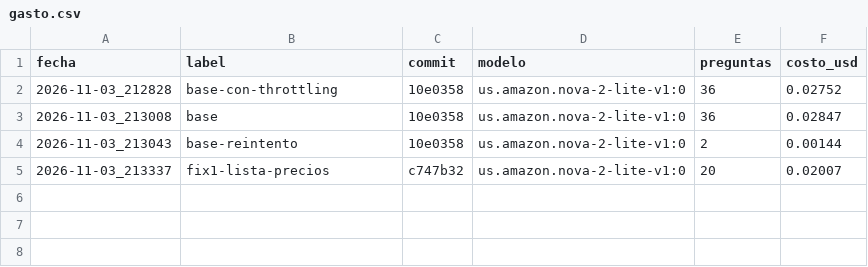
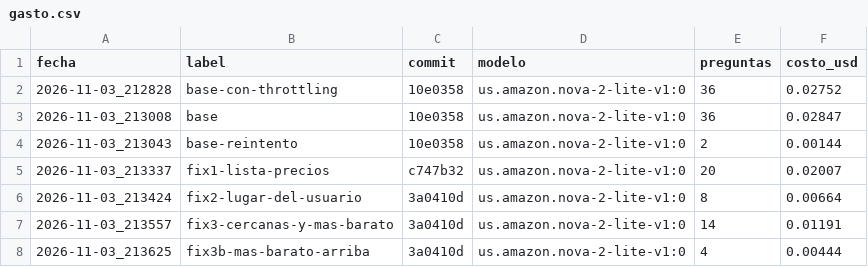
Before and after one commit to OwenSolis03/IS2_ElBuhoTragon, a CSV file: llm_rag/eval/resultados/gasto.csv, drawn as a sheet.

```diff
--- a/llm_rag/eval/resultados/gasto.csv
+++ b/llm_rag/eval/resultados/gasto.csv
@@ -5 +5,4 @@ fecha,label,commit,modelo,preguntas,costo_usd
 2026-11-03_213337,fix1-lista-precios,c747b32,us.amazon.nova-2-lite-v1:0,20,0.02007
+2026-11-03_213424,fix2-lugar-del-usuario,3a0410d,us.amazon.nova-2-lite-v1:0,8,0.00664
+2026-11-03_213557,fix3-cercanas-y-mas-barato,3a0410d,us.amazon.nova-2-lite-v1:0,14,0.01191
+2026-11-03_213625,fix3b-mas-barato-arriba,3a0410d,us.amazon.nova-2-lite-v1:0,4,0.00444
```
Also changed, not shown: 5 other files.
